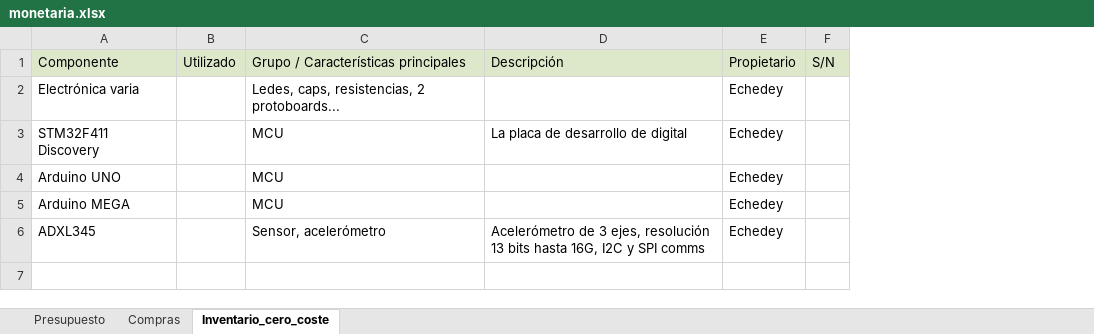
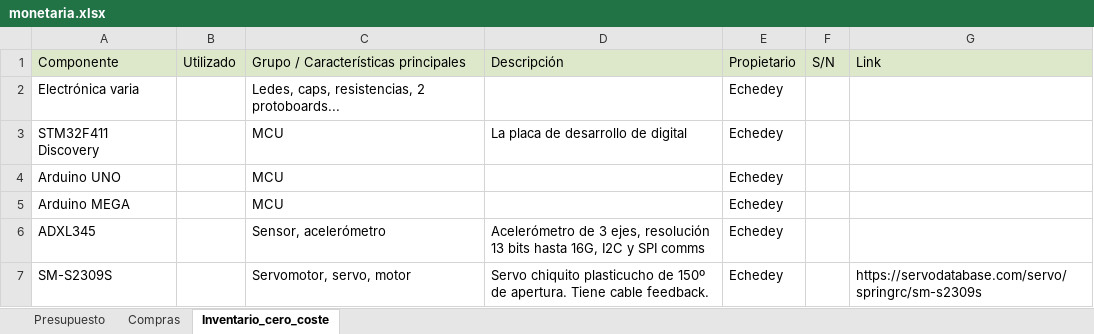
Before and after one commit to ManuelHuesoBejar/Subj_Robotics, an Excel workbook: docs/gestion/monetaria.xlsx, sheet Inventario_cero_coste, drawn as a sheet; values as stored, in another font and other column widths than the file's, no borders; the diff names each change by its address in the sheet, - before the commit and + after, or states it on an @@ line.

Commit message:
Añadir link del servo

```diff
--- a/docs/gestion/monetaria.xlsx (sheet Inventario_cero_coste)
+++ b/docs/gestion/monetaria.xlsx (sheet Inventario_cero_coste)
+column G, row 1: Link
+row 7: SM-S2309S |  | Servomotor, servo, motor | Servo chiquito plasticucho de 150º de apertura. Tiene cable feedback. | Echedey |  | https://servodatabase.com/servo/springrc/sm-s2309s
```
